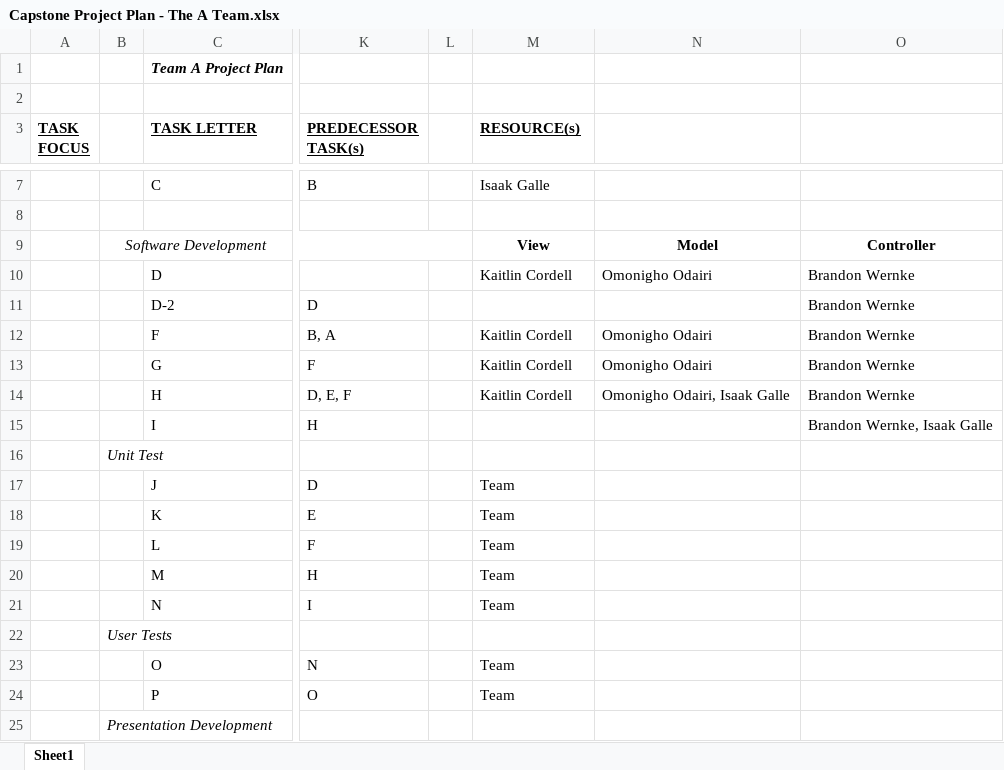
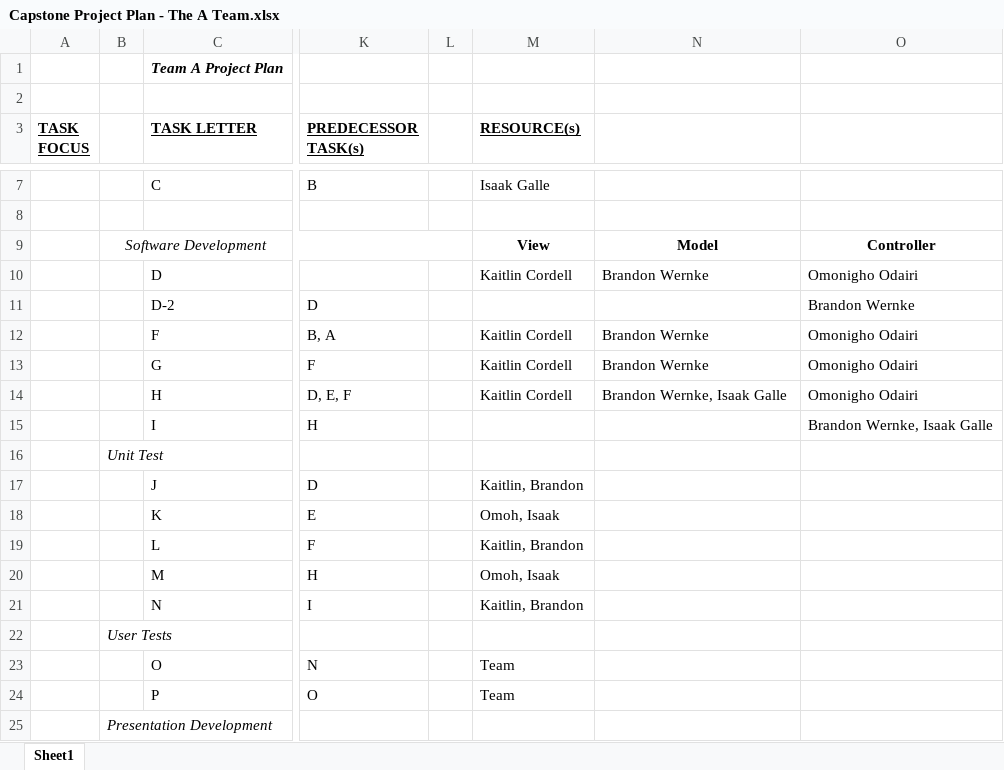
Before and after one commit to Kaitlin-exe/Capstone, an Excel workbook: Capstone Project Plan - The A Team.xlsx, sheet Sheet1, drawn as a sheet; only a part is shown, gaps mark what is left out; values as stored, in another font and other column widths than the file's, no borders; the diff names each change by its address in the sheet, - before the commit and + after, or states it on an @@ line.

```diff
--- a/Capstone Project Plan - The A Team.xlsx (sheet Sheet1)
+++ b/Capstone Project Plan - The A Team.xlsx (sheet Sheet1)
-N10: Omonigho Odairi
+N10: Brandon Wernke
-O10: Brandon Wernke
+O10: Omonigho Odairi
-N12:N13: Omonigho Odairi
+N12:N13: Brandon Wernke
-O12:O14: Brandon Wernke
+O12:O14: Omonigho Odairi
-N14: Omonigho Odairi, Isaak Galle
+N14: Brandon Wernke, Isaak Galle
-M17 (RESOURCE(s)): Team
+M17 (RESOURCE(s)): Kaitlin, Brandon
-M18 (RESOURCE(s)): Team
+M18 (RESOURCE(s)): Omoh, Isaak
-M19 (RESOURCE(s)): Team
+M19 (RESOURCE(s)): Kaitlin, Brandon
-M20 (RESOURCE(s)): Team
+M20 (RESOURCE(s)): Omoh, Isaak
-M21 (RESOURCE(s)): Team
+M21 (RESOURCE(s)): Kaitlin, Brandon
```
Also changed, not shown: 1 other file.
